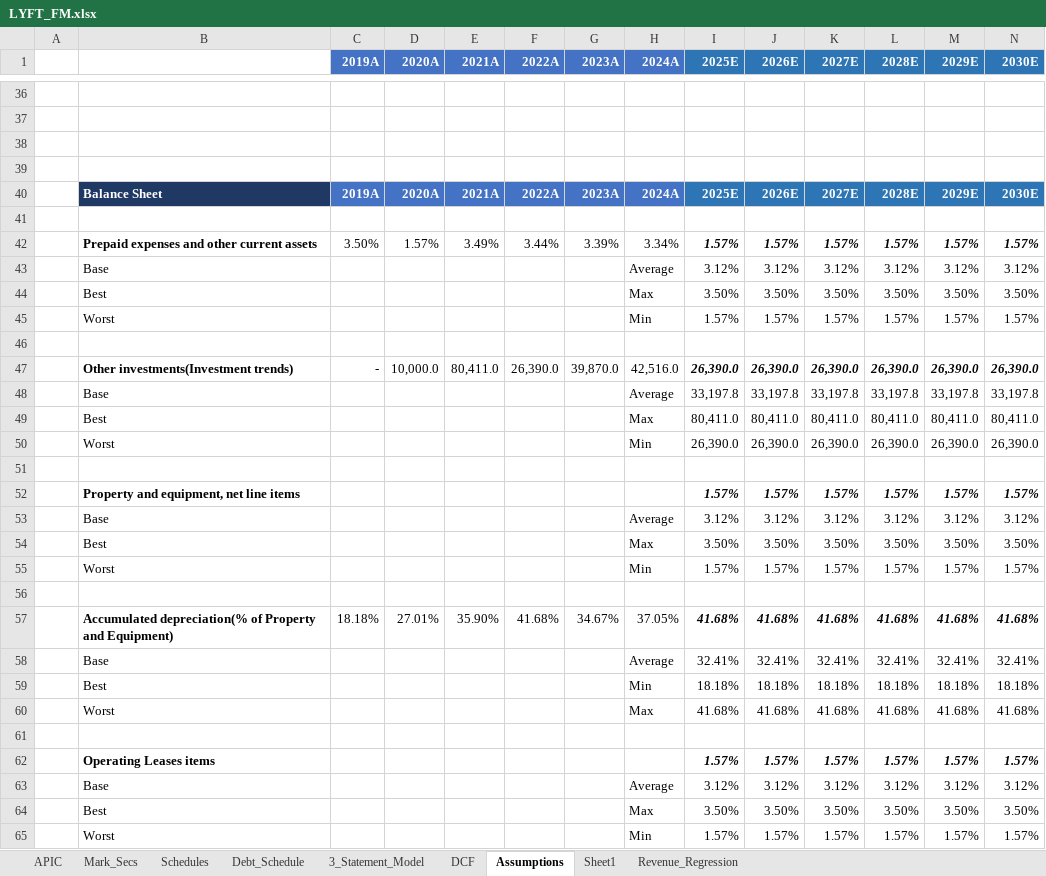
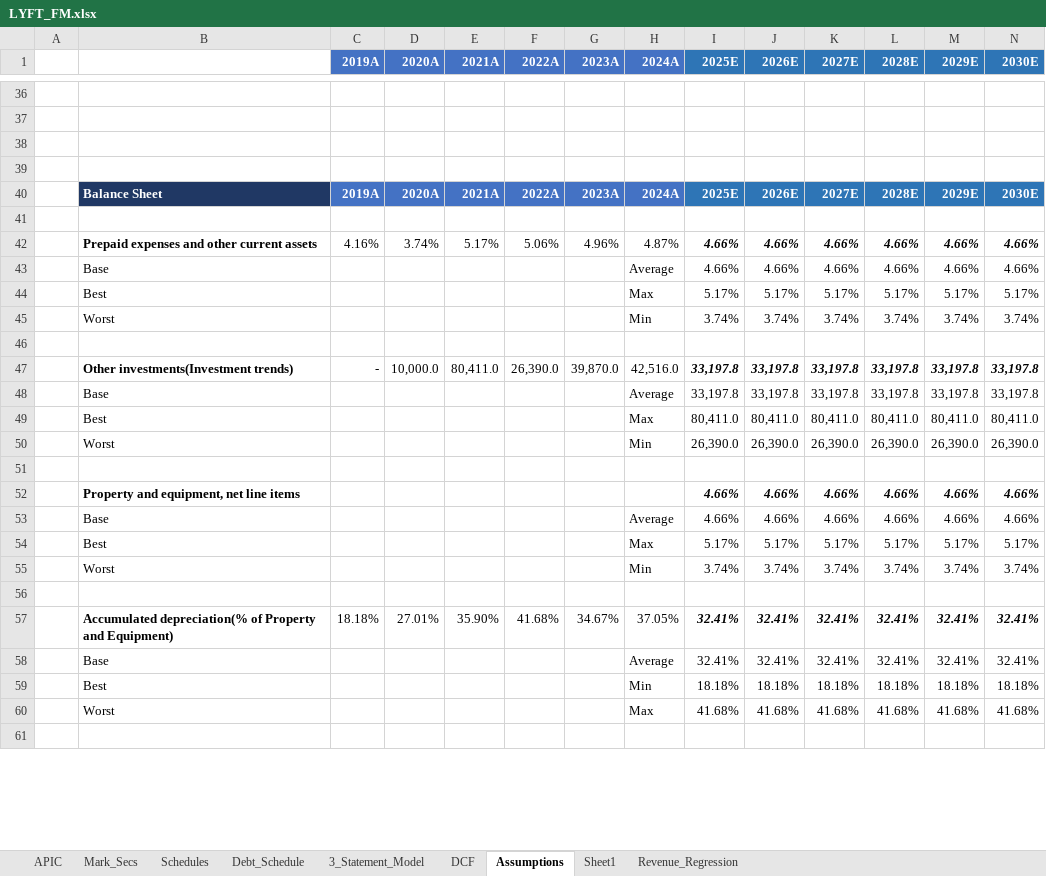
Before and after one commit to NMSebake/Equity_Research, an Excel workbook: Lyft/LYFT_FM.xlsx, sheet Assumptions, drawn as a sheet; only a part is shown, gaps mark what is left out; values as stored, in another font and other column widths than the file's, no borders; removed rows and columns are numbered as before the commit, all else as after; the diff covers the shown part only; the diff names each change by its address in the sheet, - before the commit and + after, or states it on an @@ line.

```diff
--- a/Lyft/LYFT_FM.xlsx (sheet Assumptions)
+++ b/Lyft/LYFT_FM.xlsx (sheet Assumptions)
-row 42:  | Prepaid expenses and other current assets | 3.50% | 1.57% | 3.49% | 3.44% | 3.39% | 3.34% | 1.57% | 1.57% | 1.57% | 1.57% | 1.57% | 1.57%
-row 43:  | Base |  |  |  |  |  | Average | 3.12% | 3.12% | 3.12% | 3.12% | 3.12% | 3.12%
-row 44:  | Best |  |  |  |  |  | Max | 3.50% | 3.50% | 3.50% | 3.50% | 3.50% | 3.50%
-row 45:  | Worst |  |  |  |  |  | Min | 1.57% | 1.57% | 1.57% | 1.57% | 1.57% | 1.57%
+row 42:  | Prepaid expenses and other current assets | 4.16% | 3.74% | 5.17% | 5.06% | 4.96% | 4.87% | 4.66% | 4.66% | 4.66% | 4.66% | 4.66% | 4.66%
+row 43:  | Base |  |  |  |  |  | Average | 4.66% | 4.66% | 4.66% | 4.66% | 4.66% | 4.66%
+row 44:  | Best |  |  |  |  |  | Max | 5.17% | 5.17% | 5.17% | 5.17% | 5.17% | 5.17%
+row 45:  | Worst |  |  |  |  |  | Min | 3.74% | 3.74% | 3.74% | 3.74% | 3.74% | 3.74%
-I47 (2025E): 26,390.0
+I47 (2025E): 33,197.8
-J47 (2026E): 26,390.0
+J47 (2026E): 33,197.8
-K47 (2027E): 26,390.0
+K47 (2027E): 33,197.8
-L47 (2028E): 26,390.0
+L47 (2028E): 33,197.8
-M47 (2029E): 26,390.0
+M47 (2029E): 33,197.8
-N47 (2030E): 26,390.0
+N47 (2030E): 33,197.8
-row 52:  | Property and equipment, net line items |  |  |  |  |  |  | 1.57% | 1.57% | 1.57% | 1.57% | 1.57% | 1.57%
-row 53:  | Base |  |  |  |  |  | Average | 3.12% | 3.12% | 3.12% | 3.12% | 3.12% | 3.12%
-row 54:  | Best |  |  |  |  |  | Max | 3.50% | 3.50% | 3.50% | 3.50% | 3.50% | 3.50%
-row 55:  | Worst |  |  |  |  |  | Min | 1.57% | 1.57% | 1.57% | 1.57% | 1.57% | 1.57%
+row 52:  | Property and equipment, net line items |  |  |  |  |  |  | 4.66% | 4.66% | 4.66% | 4.66% | 4.66% | 4.66%
+row 53:  | Base |  |  |  |  |  | Average | 4.66% | 4.66% | 4.66% | 4.66% | 4.66% | 4.66%
+row 54:  | Best |  |  |  |  |  | Max | 5.17% | 5.17% | 5.17% | 5.17% | 5.17% | 5.17%
+row 55:  | Worst |  |  |  |  |  | Min | 3.74% | 3.74% | 3.74% | 3.74% | 3.74% | 3.74%
-I57 (2025E): 41.68%
+I57 (2025E): 32.41%
-J57 (2026E): 41.68%
+J57 (2026E): 32.41%
-K57 (2027E): 41.68%
+K57 (2027E): 32.41%
-L57 (2028E): 41.68%
+L57 (2028E): 32.41%
-M57 (2029E): 41.68%
+M57 (2029E): 32.41%
-N57 (2030E): 41.68%
+N57 (2030E): 32.41%
-row 62:  | Operating Leases items |  |  |  |  |  |  | 1.57% | 1.57% | 1.57% | 1.57% | 1.57% | 1.57%
-row 63:  | Base |  |  |  |  |  | Average | 3.12% | 3.12% | 3.12% | 3.12% | 3.12% | 3.12%
-row 64:  | Best |  |  |  |  |  | Max | 3.50% | 3.50% | 3.50% | 3.50% | 3.50% | 3.50%
-row 65:  | Worst |  |  |  |  |  | Min | 1.57% | 1.57% | 1.57% | 1.57% | 1.57% | 1.57%
```
Also changed, not shown: 41 added rows, 37 removed rows and 60 edited cells elsewhere in this sheet, sheet 3_Statement_Model, sheet Schedules, sheet DCF, sheet Debt_Schedule, sheet Revenue_Regression, sheet Mark_Secs, 2 more sheets, charts or pictures.
